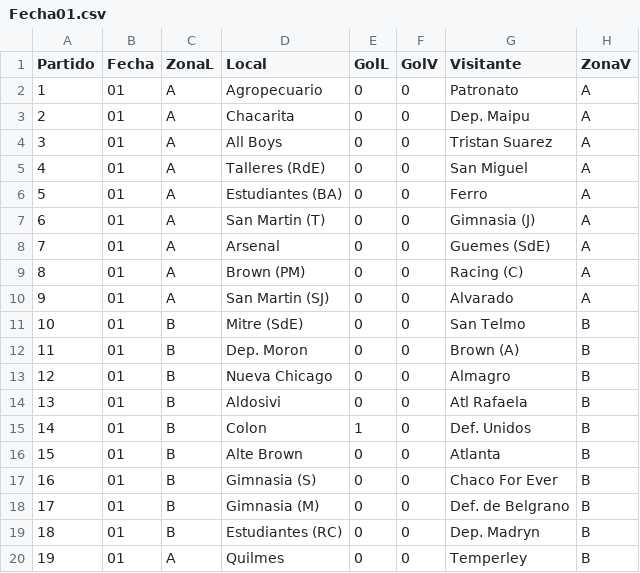
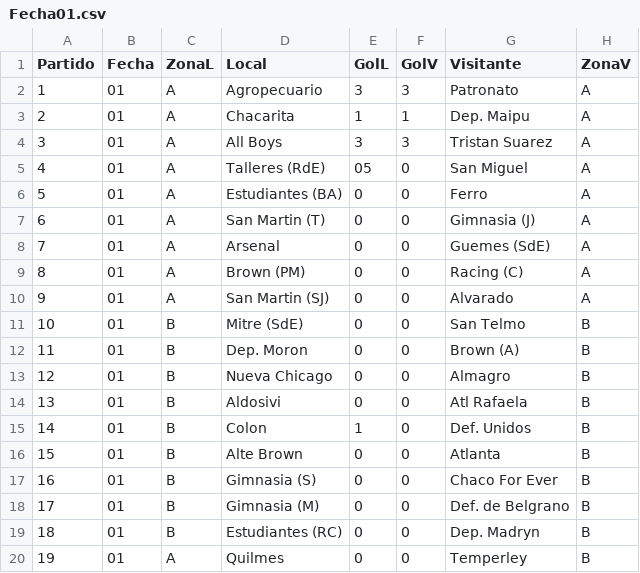
Before and after one commit to ChicheSabalero/fixture-csv, a CSV file: public/fechas/Fecha01.csv, drawn as a sheet.

Commit message:
update Fecha01

```diff
--- a/public/fechas/Fecha01.csv
+++ b/public/fechas/Fecha01.csv
@@ -1,6 +1,6 @@
 Partido,Fecha,ZonaL,Local,GolL,GolV,Visitante,ZonaV
-1,01,A,Agropecuario,0,0,Patronato,A
-2,01,A,Chacarita,0,0,Dep. Maipu,A
-3,01,A,All Boys,0,0,Tristan Suarez,A
-4,01,A,Talleres (RdE),0,0,San Miguel,A
+1,01,A,Agropecuario,3,3,Patronato,A
+2,01,A,Chacarita,1,1,Dep. Maipu,A
+3,01,A,All Boys,3,3,Tristan Suarez,A
+4,01,A,Talleres (RdE),05,0,San Miguel,A
 5,01,A,Estudiantes (BA),0,0,Ferro,A
```
